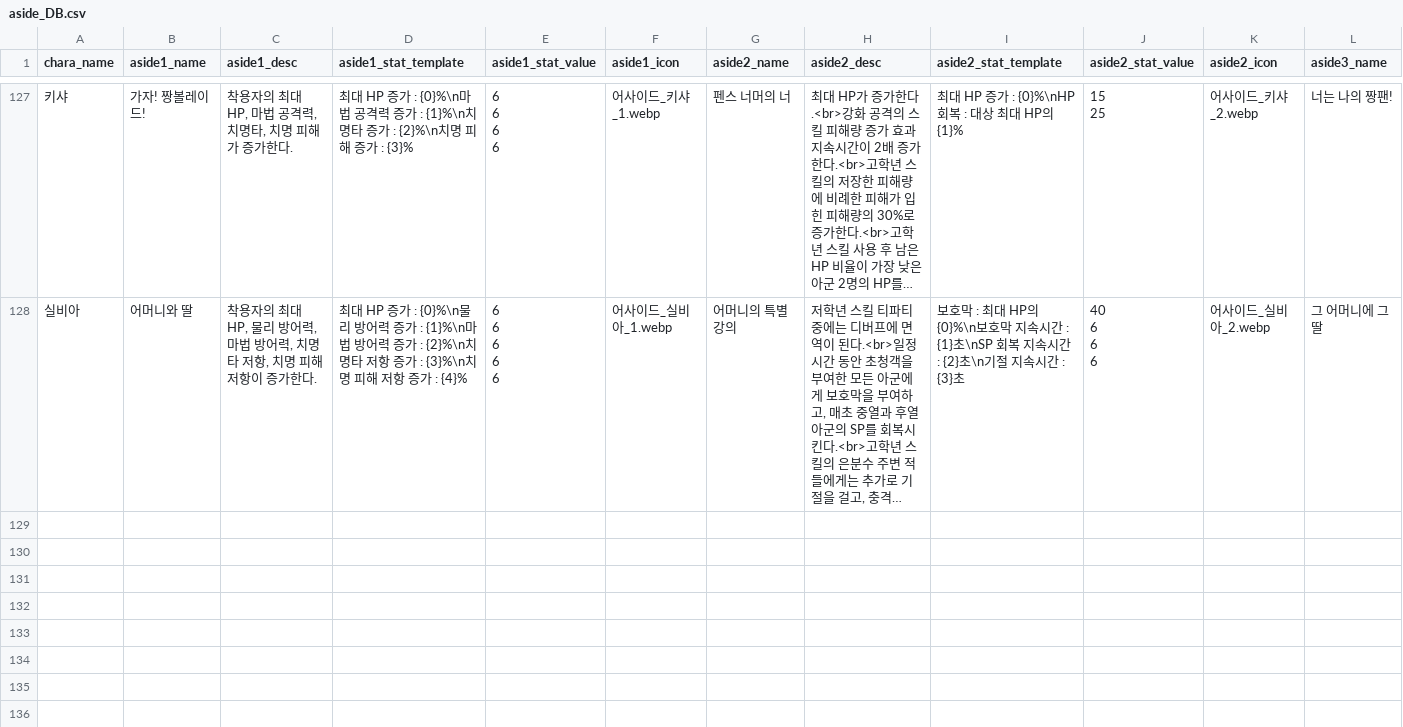
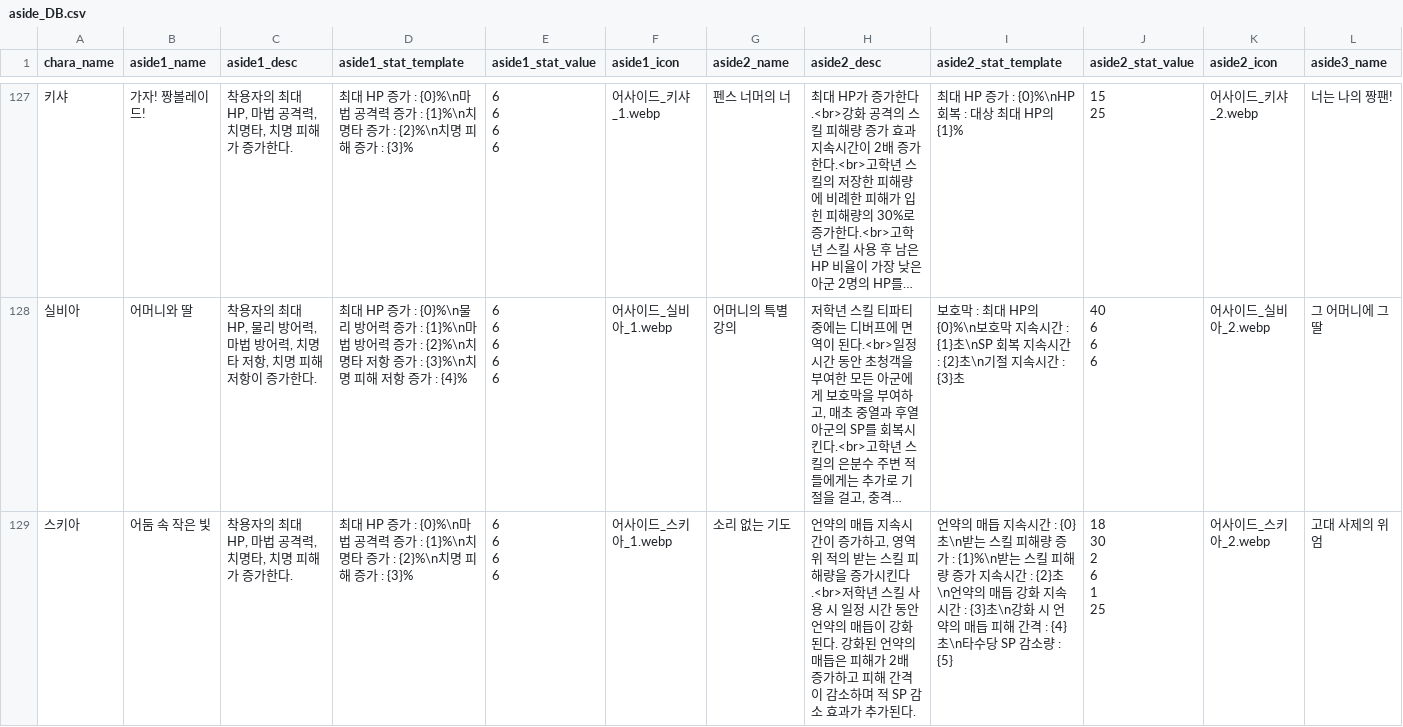
Before and after one commit to mediate1082/Trickal-Revive-Skill-Guide-Beta-0.8, a CSV file: data/aside_DB.csv, drawn as a sheet; only a part is shown, gaps mark what is left out; long unchanged cells end in …; rows hold the shown columns only; ↵ is a line break in a cell; the diff names each change by its address in the sheet, - before the commit and + after, or states it on an @@ line.

```diff
--- a/data/aside_DB.csv
+++ b/data/aside_DB.csv
+row 129: 스키아 | 어둠 속 작은 빛 | 착용자의 최대 HP, 마법 공격력, 치명타, 치명 피해가 증가한다. | 최대 HP 증가 : {0}%\n마법 공격력 증가 : {1}%\n치명타 증가 : {2}%\n치명 피해 증가 : {3}% | 6 ↵ 6 ↵ 6 ↵ 6 | 어사이드_스키아_1.webp | 소리 없는 기도 | 언약의 매듭 지속시간이 증가하고, 영역 위 적의 받는 스킬 피해량을 증가시킨다.<br>저학년 스킬 사용 시 일정 시간 동안 언약의 매듭이 강화된다. 강화된 언약의 매듭은 피해가 2배 증가하고 피해 간격이 감소하며 적 SP 감소 효과가 추가된다. | 언약의 매듭 지속시간 : {0}초\n받는 스킬 피해량 증가 : {1}%\n받는 스킬 피해량 증가 지속시간 : {2}초\n언약의 매듭 강화 지속시간 : {3}초\n강화 시 언약의 매듭 피해 간격 : {4}초\n타수당 SP 감소량 : {5} | 18 ↵ 30 ↵ 2 ↵ 6 ↵ 1 ↵ 25 | 어사이드_스키아_2.webp | 고대 사제의 위엄
```
Also changed, not shown: data/DB.csv, data/Recommend.csv, 14 other files.
